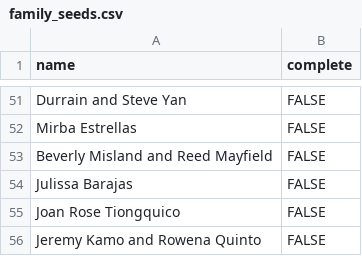
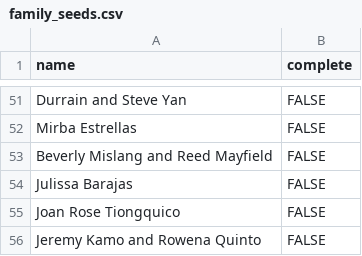
Before and after one commit to tmclark737/wedding, a CSV file: db/seeds_csv/family_seeds.csv, drawn as a sheet; only a part is shown, gaps mark what is left out.

```diff
--- a/db/seeds_csv/family_seeds.csv
+++ b/db/seeds_csv/family_seeds.csv
@@ -52,3 +52,3 @@ Durrain and Steve Yan,FALSE
 Mirba Estrellas,FALSE
-Beverly Misland and Reed Mayfield,FALSE
+Beverly Mislang and Reed Mayfield,FALSE
 Julissa Barajas,FALSE
```
Also changed, not shown: 13 other files.
